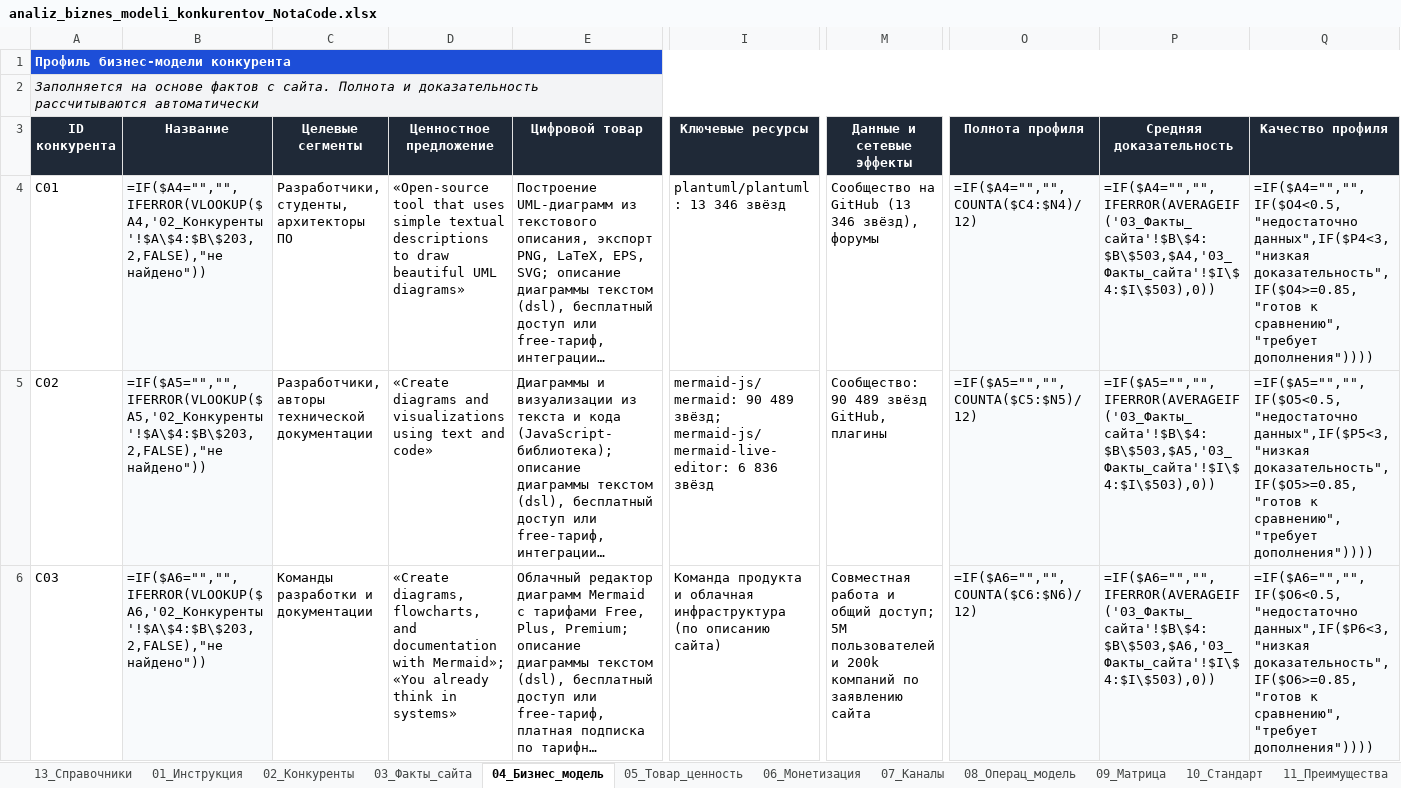
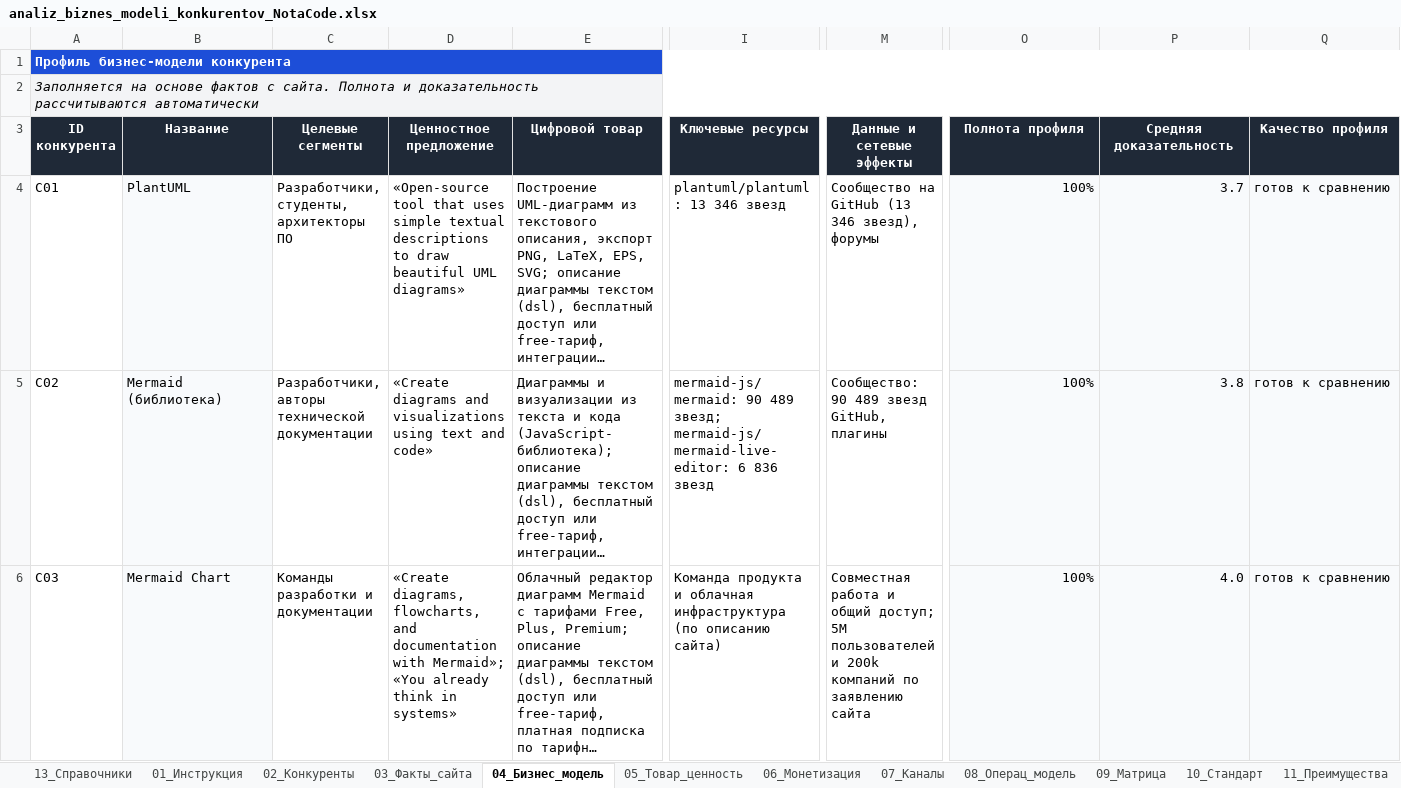
Before and after one commit to KsushaKhadzhinova/E-Business, an Excel workbook: СДАЧА/ЛР5/analiz_biznes_modeli_konkurentov_NotaCode.xlsx, sheet 04_Бизнес_модель, drawn as a sheet; only a part is shown, gaps mark what is left out; long unchanged cells end in …; values as stored, in another font and other column widths than the file's, no borders; formulas without a stored value are shown as written; conditional formats and table styles not drawn; the diff covers the shown part only; the diff names each change by its address in the sheet, - before the commit and + after, or states it on an @@ line.

```diff
--- a/СДАЧА/ЛР5/analiz_biznes_modeli_konkurentov_NotaCode.xlsx (sheet 04_Бизнес_модель)
+++ b/СДАЧА/ЛР5/analiz_biznes_modeli_konkurentov_NotaCode.xlsx (sheet 04_Бизнес_модель)
-B1:Q1 fill: none
+B1:Q1 fill: #1D4ED8
-B2:Q2 fill: none
+B2:Q2 fill: #F3F4F6
-B4 (Название): =IF($A4="","",IFERROR(VLOOKUP($A4,'02_Конкуренты'!$A\$4:$B\$203,2,FALSE),"не найдено"))
+B4 (Название): PlantUML
-I4 (Ключевые ресурсы): plantuml/plantuml: 13 346 звёзд
+I4 (Ключевые ресурсы): plantuml/plantuml: 13 346 звезд
-M4 (Данные и сетевые эффекты): Сообщество на GitHub (13 346 звёзд), форумы
+M4 (Данные и сетевые эффекты): Сообщество на GitHub (13 346 звезд), форумы
-O4 (Полнота профиля): =IF($A4="","",COUNTA($C4:$N4)/12)
+O4 (Полнота профиля): 100%
-P4 (Средняя доказательность): =IF($A4="","",IFERROR(AVERAGEIF('03_Факты_сайта'!$B\$4:$B\$503,$A4,'03_Факты_сайта'!$I\$4:$I\$503),0))
+P4 (Средняя доказательность): 3.7
-Q4 (Качество профиля): =IF($A4="","",IF($O4<0.5,"недостаточно данных",IF($P4<3,"низкая доказательность",IF($O4>=0.85,"готов к сравнению","требует дополнения"))))
+Q4 (Качество профиля): готов к сравнению
-B5 (Название): =IF($A5="","",IFERROR(VLOOKUP($A5,'02_Конкуренты'!$A\$4:$B\$203,2,FALSE),"не найдено"))
+B5 (Название): Mermaid (библиотека)
-I5 (Ключевые ресурсы): …90 489 звёзд; mermaid-js/mermaid-live-editor: 6 836 звёзд
+I5 (Ключевые ресурсы): …90 489 звезд; mermaid-js/mermaid-live-editor: 6 836 звезд
-M5 (Данные и сетевые эффекты): Сообщество: 90 489 звёзд GitHub, плагины
+M5 (Данные и сетевые эффекты): Сообщество: 90 489 звезд GitHub, плагины
-O5 (Полнота профиля): =IF($A5="","",COUNTA($C5:$N5)/12)
+O5 (Полнота профиля): 100%
-P5 (Средняя доказательность): =IF($A5="","",IFERROR(AVERAGEIF('03_Факты_сайта'!$B\$4:$B\$503,$A5,'03_Факты_сайта'!$I\$4:$I\$503),0))
+P5 (Средняя доказательность): 3.8
-Q5 (Качество профиля): =IF($A5="","",IF($O5<0.5,"недостаточно данных",IF($P5<3,"низкая доказательность",IF($O5>=0.85,"готов к сравнению","требует дополнения"))))
+Q5 (Качество профиля): готов к сравнению
-B6 (Название): =IF($A6="","",IFERROR(VLOOKUP($A6,'02_Конкуренты'!$A\$4:$B\$203,2,FALSE),"не найдено"))
+B6 (Название): Mermaid Chart
-O6 (Полнота профиля): =IF($A6="","",COUNTA($C6:$N6)/12)
+O6 (Полнота профиля): 100%
-P6 (Средняя доказательность): =IF($A6="","",IFERROR(AVERAGEIF('03_Факты_сайта'!$B\$4:$B\$503,$A6,'03_Факты_сайта'!$I\$4:$I\$503),0))
+P6 (Средняя доказательность): 4.0
-Q6 (Качество профиля): =IF($A6="","",IF($O6<0.5,"недостаточно данных",IF($P6<3,"низкая доказательность",IF($O6>=0.85,"готов к сравнению","требует дополнения"))))
+Q6 (Качество профиля): готов к сравнению
```
Also changed, not shown: 193 removed rows, 23 edited cells and cell formats elsewhere in this sheet, sheet 09_Матрица, sheet 03_Факты_сайта, sheet 11_Преимущества, sheet 10_Стандарт, sheet 06_Монетизация, sheet 08_Операц_модель, 7 more sheets, charts or pictures, СДАЧА/ЛР1/XLT_ВТОРОЙ_BPMN_BY.xlsx, СДАЧА/ЛР1/XLT_ОСНОВНОЙ_UML_BY.xlsx, 38 other files.
